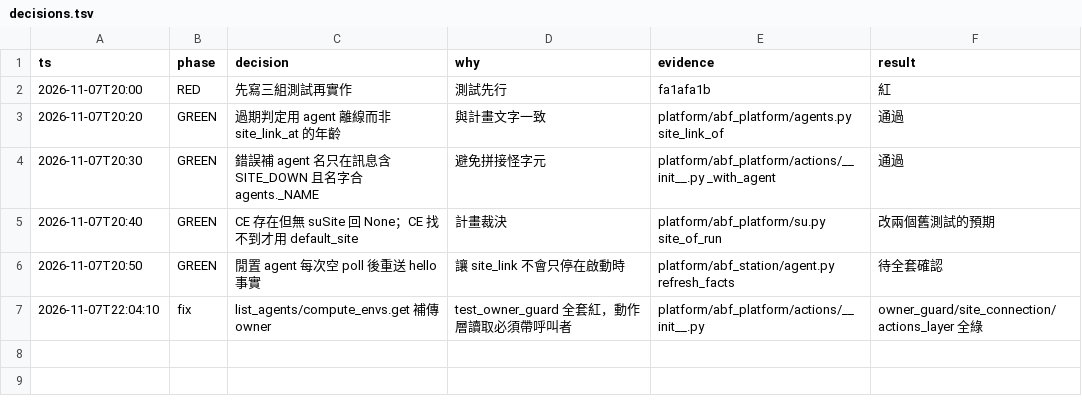
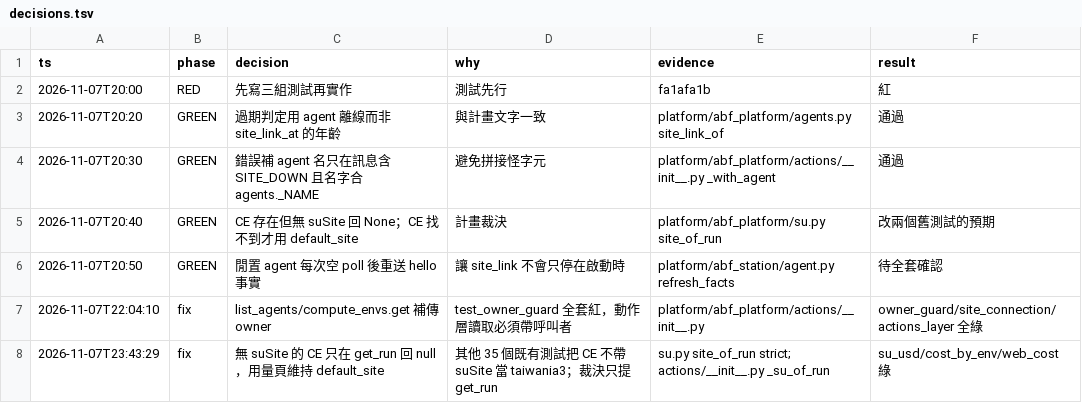
Before and after one commit to zhshie/agentic-bioflow_v2, a TSV file: specs/mcp-site-connection-status/decisions.tsv, drawn as a sheet; the diff names each change by its address in the sheet, - before the commit and + after, or states it on an @@ line.

```diff
--- a/specs/mcp-site-connection-status/decisions.tsv
+++ b/specs/mcp-site-connection-status/decisions.tsv
+row 8: 2026-11-07T23:43:29 | fix | 無 suSite 的 CE 只在 get_run 回 null，用量頁維持 default_site | 其他 35 個既有測試把 CE 不帶 suSite 當 taiwania3；裁決只提 get_run | su.py site_of_run strict; actions/__init__.py _su_of_run | su_usd/cost_by_env/web_cost 綠
```
Also changed, not shown: 9 other files.
